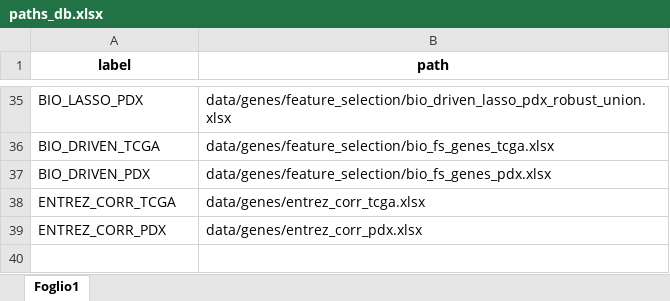
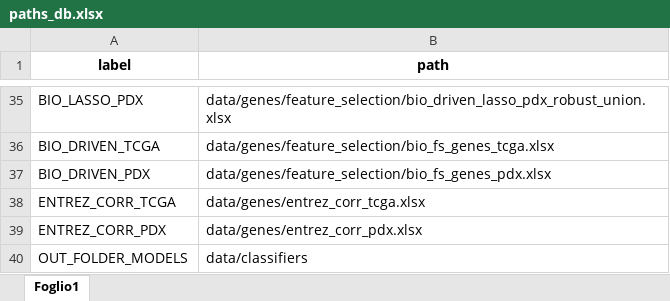
Before and after one commit to DEIB-GECO/CRIS_single-sample, an Excel workbook: CRIS_single-sample/src/utils/paths_db.xlsx, sheet Foglio1, drawn as a sheet; only a part is shown, gaps mark what is left out; values as stored, in another font and other column widths than the file's, no borders; the diff names each change by its address in the sheet, - before the commit and + after, or states it on an @@ line.

Commit message:
[SCRIPT]: script for training of all single-label classifiers

```diff
--- a/CRIS_single-sample/src/utils/paths_db.xlsx (sheet Foglio1)
+++ b/CRIS_single-sample/src/utils/paths_db.xlsx (sheet Foglio1)
+row 40: OUT_FOLDER_MODELS | data/classifiers
```
Also changed, not shown: 3 other files.
